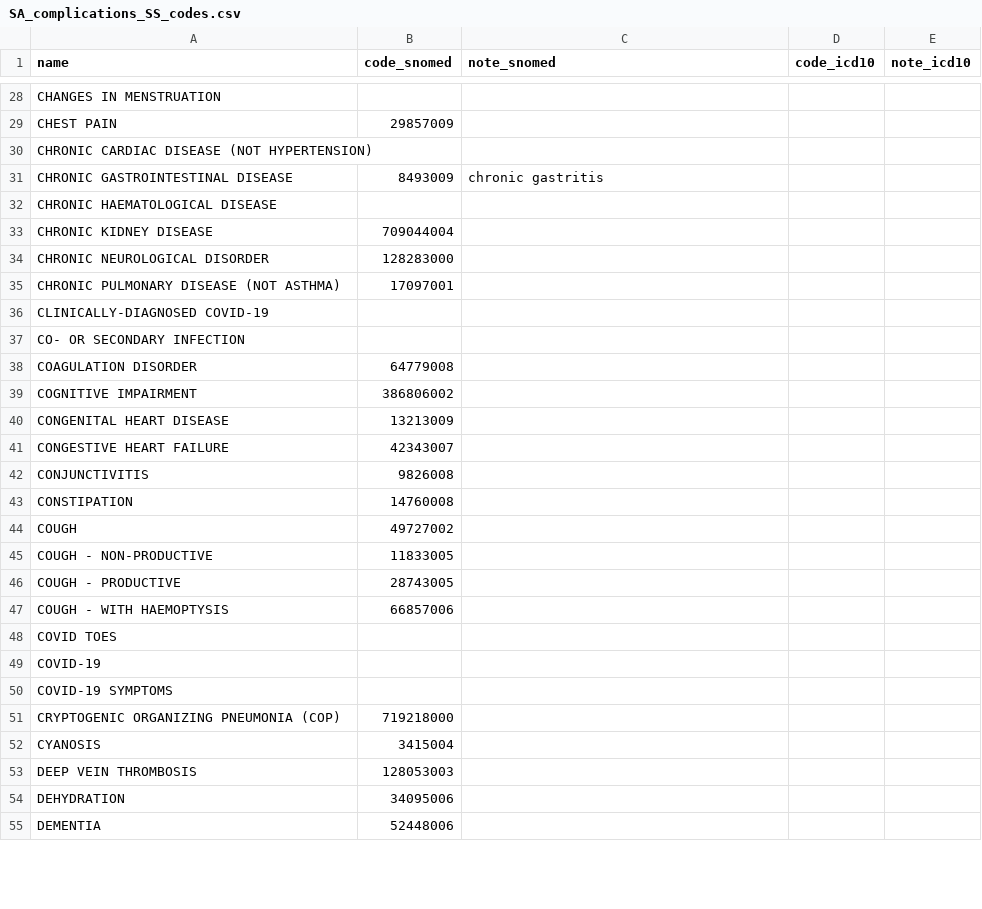
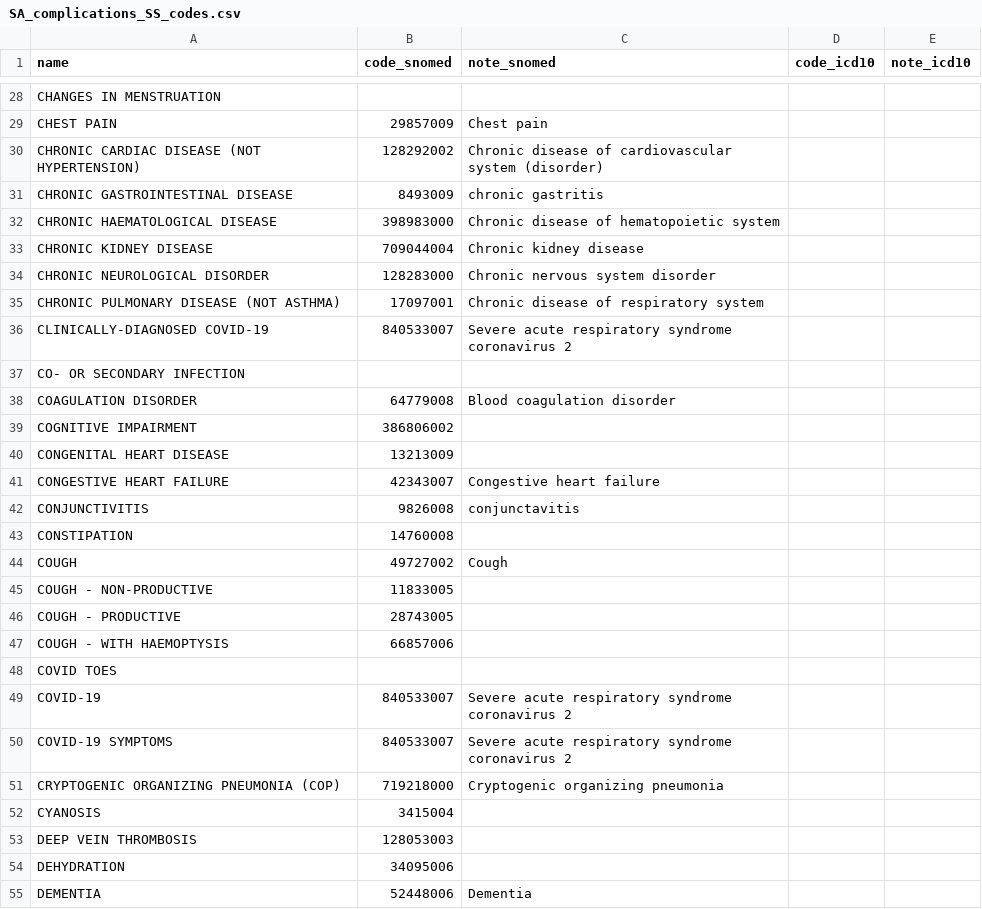
Before and after one commit to globaldothealth/isaric, a CSV file: fhir/codes/SA_complications_SS_codes.csv, drawn as a sheet; only a part is shown, gaps mark what is left out; the diff covers the shown part only; the diff names each change by its address in the sheet, - before the commit and + after, or states it on an @@ line.

```diff
--- a/fhir/codes/SA_complications_SS_codes.csv
+++ b/fhir/codes/SA_complications_SS_codes.csv
-C29 (note_snomed): (empty)
+C29 (note_snomed): Chest pain
-B30 (code_snomed): (empty)
+B30 (code_snomed): 128292002
-C30 (note_snomed): (empty)
+C30 (note_snomed): Chronic disease of cardiovascular system (disorder)
-B32 (code_snomed): (empty)
+B32 (code_snomed): 398983000
-C32 (note_snomed): (empty)
+C32 (note_snomed): Chronic disease of hematopoietic system
-C33 (note_snomed): (empty)
+C33 (note_snomed): Chronic kidney disease
-C34 (note_snomed): (empty)
+C34 (note_snomed): Chronic nervous system disorder
-C35 (note_snomed): (empty)
+C35 (note_snomed): Chronic disease of respiratory system
-B36 (code_snomed): (empty)
+B36 (code_snomed): 840533007
-C36 (note_snomed): (empty)
+C36 (note_snomed): Severe acute respiratory syndrome coronavirus 2
-C38 (note_snomed): (empty)
+C38 (note_snomed): Blood coagulation disorder
-C41 (note_snomed): (empty)
+C41 (note_snomed): Congestive heart failure
-C42 (note_snomed): (empty)
+C42 (note_snomed): conjunctavitis
-C44 (note_snomed): (empty)
+C44 (note_snomed): Cough
-B49:B50 (code_snomed): (empty)
+B49:B50 (code_snomed): 840533007
-C49:C50 (note_snomed): (empty)
+C49:C50 (note_snomed): Severe acute respiratory syndrome coronavirus 2
-C51 (note_snomed): (empty)
+C51 (note_snomed): Cryptogenic organizing pneumonia
-C55 (note_snomed): (empty)
+C55 (note_snomed): Dementia
```
Also changed, not shown: 87 edited cells elsewhere in this file.
